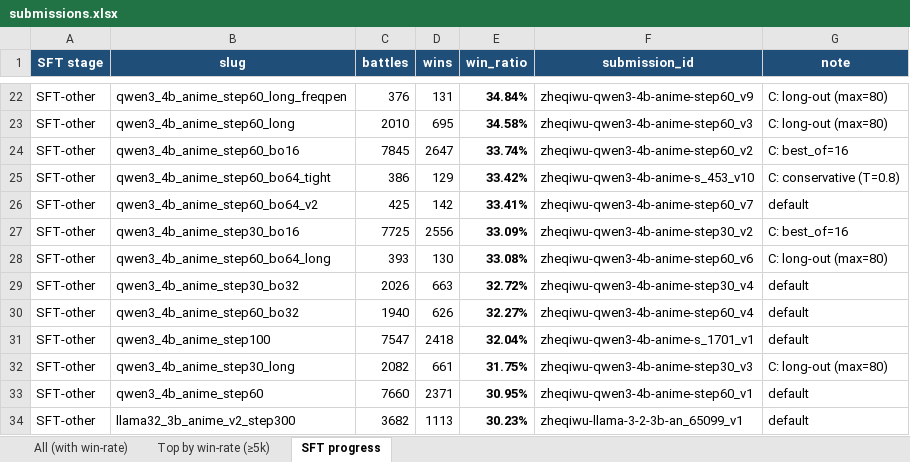
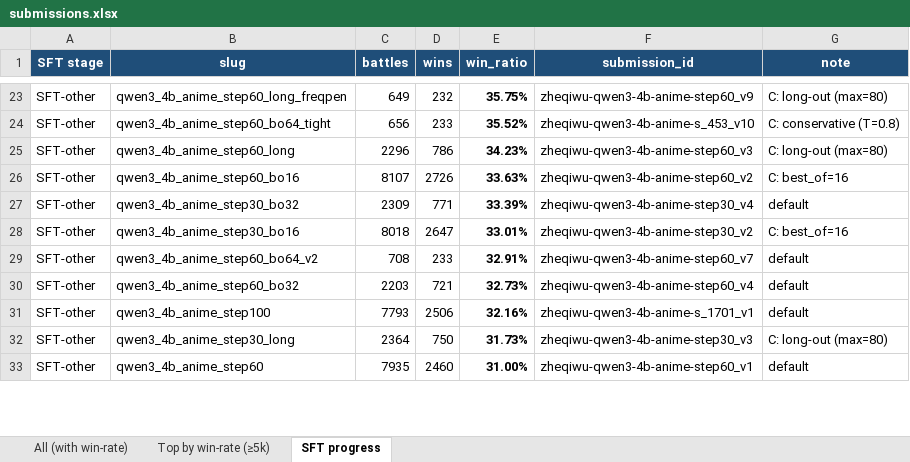
Before and after one commit to Kristytiki/RolePlayAgent, an Excel workbook: Onsite/submissions.xlsx, sheet SFT progress, drawn as a sheet; only a part is shown, gaps mark what is left out; values as stored, in another font and other column widths than the file's, no borders; removed rows and columns are numbered as before the commit, all else as after; the diff covers the shown part only; the diff names each change by its address in the sheet, - before the commit and + after, or states it on an @@ line.

```diff
--- a/Onsite/submissions.xlsx (sheet SFT progress)
+++ b/Onsite/submissions.xlsx (sheet SFT progress)
-C23 (battles): 376
+C23 (battles): 649
-D23 (wins): 131
+D23 (wins): 232
-E23 (win_ratio): 34.84%
+E23 (win_ratio): 35.75%
+row 24: SFT-other | qwen3_4b_anime_step60_bo64_tight | 656 | 233 | 35.52% | zheqiwu-qwen3-4b-anime-s_453_v10 | C: conservative (T=0.8)
-C25 (battles): 2010
+C25 (battles): 2296
-D25 (wins): 695
+D25 (wins): 786
-E25 (win_ratio): 34.58%
+E25 (win_ratio): 34.23%
-C26 (battles): 7845
+C26 (battles): 8107
-D26 (wins): 2647
+D26 (wins): 2726
-E26 (win_ratio): 33.74%
+E26 (win_ratio): 33.63%
-row 25: SFT-other | qwen3_4b_anime_step60_bo64_tight | 386 | 129 | 33.42% | zheqiwu-qwen3-4b-anime-s_453_v10 | C: conservative (T=0.8)
-row 26: SFT-other | qwen3_4b_anime_step60_bo64_v2 | 425 | 142 | 33.41% | zheqiwu-qwen3-4b-anime-step60_v7 | default
-row 27: SFT-other | qwen3_4b_anime_step30_bo16 | 7725 | 2556 | 33.09% | zheqiwu-qwen3-4b-anime-step30_v2 | C: best_of=16
-row 28: SFT-other | qwen3_4b_anime_step60_bo64_long | 393 | 130 | 33.08% | zheqiwu-qwen3-4b-anime-step60_v6 | C: long-out (max=80)
-C27 (battles): 2026
+C27 (battles): 2309
-D27 (wins): 663
+D27 (wins): 771
-E27 (win_ratio): 32.72%
+E27 (win_ratio): 33.39%
+row 28: SFT-other | qwen3_4b_anime_step30_bo16 | 8018 | 2647 | 33.01% | zheqiwu-qwen3-4b-anime-step30_v2 | C: best_of=16
+row 29: SFT-other | qwen3_4b_anime_step60_bo64_v2 | 708 | 233 | 32.91% | zheqiwu-qwen3-4b-anime-step60_v7 | default
-C30 (battles): 1940
+C30 (battles): 2203
-D30 (wins): 626
+D30 (wins): 721
-E30 (win_ratio): 32.27%
+E30 (win_ratio): 32.73%
-C31 (battles): 7547
+C31 (battles): 7793
-D31 (wins): 2418
+D31 (wins): 2506
-E31 (win_ratio): 32.04%
+E31 (win_ratio): 32.16%
-C32 (battles): 2082
+C32 (battles): 2364
-D32 (wins): 661
+D32 (wins): 750
-E32 (win_ratio): 31.75%
+E32 (win_ratio): 31.73%
-C33 (battles): 7660
+C33 (battles): 7935
-D33 (wins): 2371
+D33 (wins): 2460
-E33 (win_ratio): 30.95%
+E33 (win_ratio): 31.00%
-row 34: SFT-other | llama32_3b_anime_v2_step300 | 3682 | 1113 | 30.23% | zheqiwu-llama-3-2-3b-an_65099_v1 | default
```
Also changed, not shown: 7 added rows, 5 removed rows and 50 edited cells elsewhere in this sheet, sheet All (with win-rate), sheet Top by win-rate (≥5k), 31 other files.
